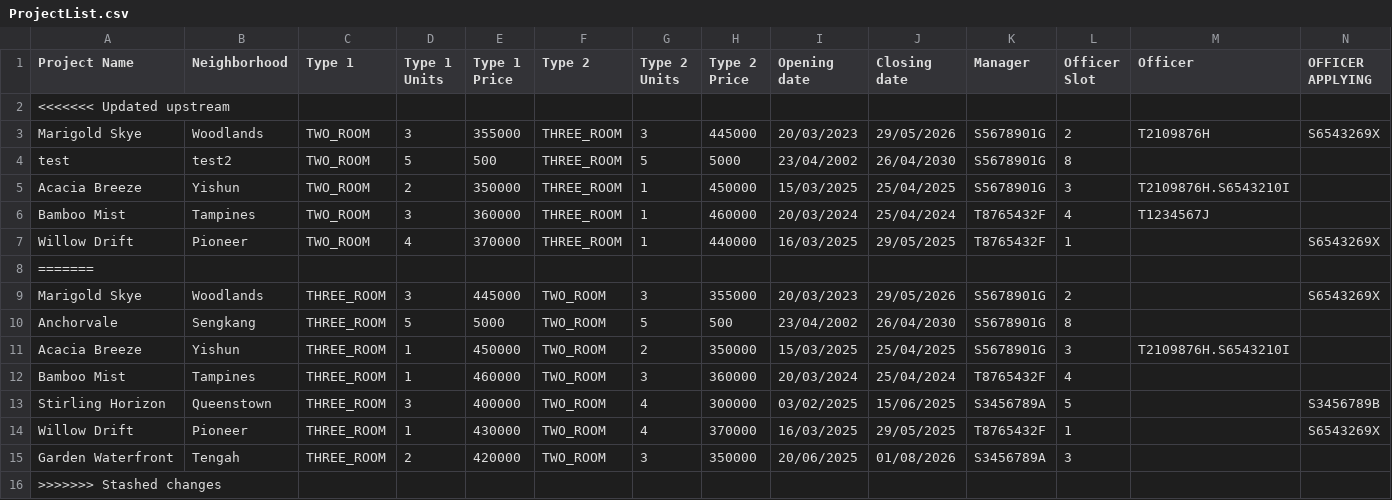
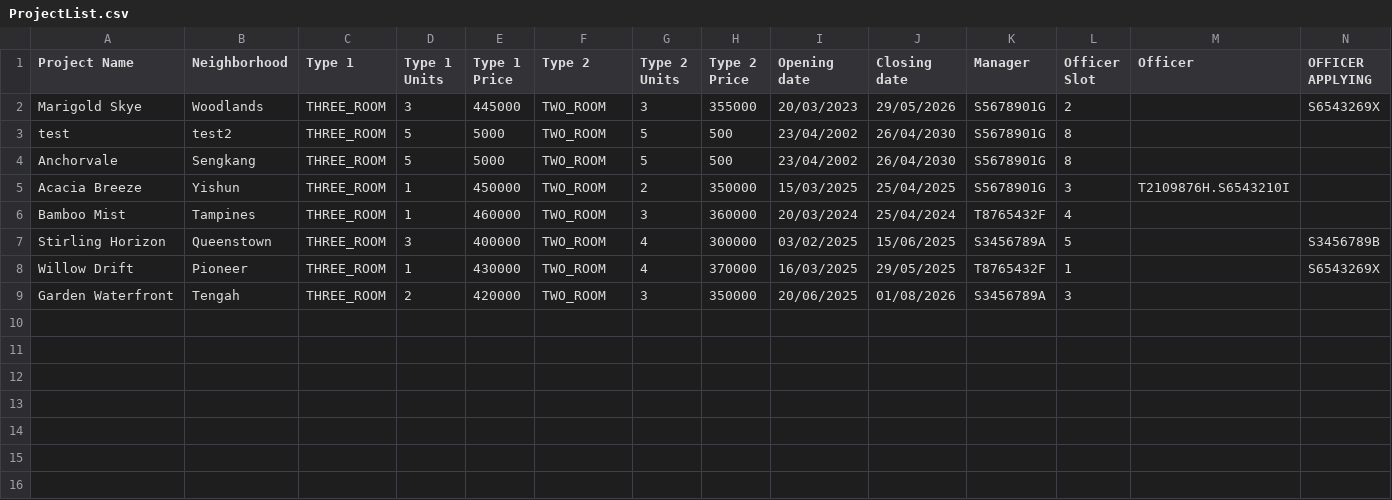
Before and after one commit to dozetype/BTO_Project, a CSV file: src/main/database/ProjectList.csv, drawn as a sheet; only a part is shown; removed rows and columns are numbered as before the commit, all else as after; rows hold the shown columns only; the diff names each change by its address in the sheet, - before the commit and + after, or states it on an @@ line.

Commit message:
Added Test cases

```diff
--- a/src/main/database/ProjectList.csv
+++ b/src/main/database/ProjectList.csv
-row 2: <<<<<<< Updated upstream
-row 3: Marigold Skye | Woodlands | TWO_ROOM | 3 | 355000 | THREE_ROOM | 3 | 445000 | 20/03/2023 | 29/05/2026 | S5678901G | 2 | T2109876H | S6543269X
-row 4: test | test2 | TWO_ROOM | 5 | 500 | THREE_ROOM | 5 | 5000 | 23/04/2002 | 26/04/2030 | S5678901G | 8
-row 5: Acacia Breeze | Yishun | TWO_ROOM | 2 | 350000 | THREE_ROOM | 1 | 450000 | 15/03/2025 | 25/04/2025 | S5678901G | 3 | T2109876H.S6543210I
-row 6: Bamboo Mist | Tampines | TWO_ROOM | 3 | 360000 | THREE_ROOM | 1 | 460000 | 20/03/2024 | 25/04/2024 | T8765432F | 4 | T1234567J
-row 7: Willow Drift | Pioneer | TWO_ROOM | 4 | 370000 | THREE_ROOM | 1 | 440000 | 16/03/2025 | 29/05/2025 | T8765432F | 1 |  | S6543269X
-row 8: =======
+row 3: test | test2 | THREE_ROOM | 5 | 5000 | TWO_ROOM | 5 | 500 | 23/04/2002 | 26/04/2030 | S5678901G | 8
-row 16: >>>>>>> Stashed changes
```
Also changed, not shown: 7 other files.
